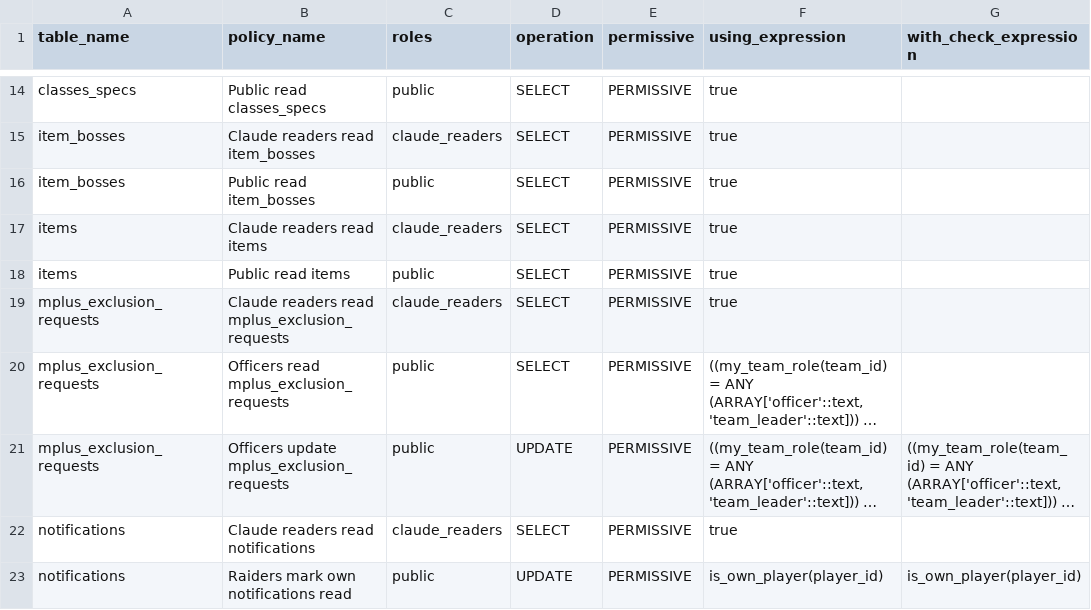
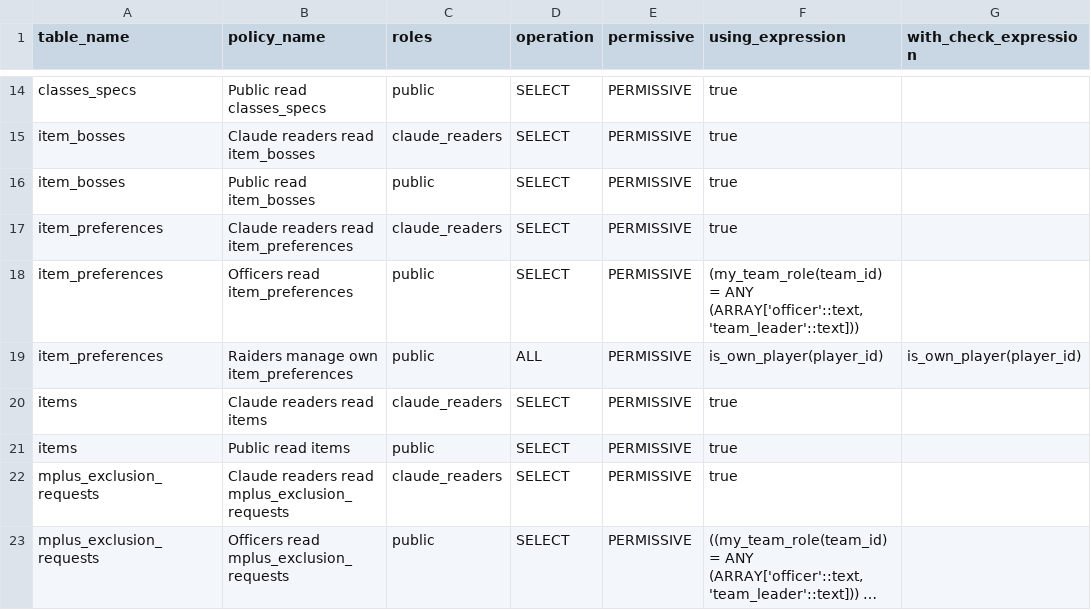
Before and after one commit to katogaming88/WGA-Raid-Hub, a CSV file: docs/rls_policies.csv, drawn as a sheet; only a part is shown, gaps mark what is left out; the shorter side is filled out with more unchanged rows; long unchanged cells end in ….

```diff
--- a/docs/rls_policies.csv
+++ b/docs/rls_policies.csv
@@ -20,2 +20,5 @@ item_bosses,Claude readers read item_bosses,claude_readers,SELECT,PERMISSIVE,tru
 item_bosses,Public read item_bosses,public,SELECT,PERMISSIVE,true,
+item_preferences,Claude readers read item_preferences,claude_readers,SELECT,PERMISSIVE,true,
+item_preferences,Officers read item_preferences,public,SELECT,PERMISSIVE,"(my_team_role(team_id) = ANY (ARRAY['officer'::text, 'team_leader'::text]))",
+item_preferences,Raiders manage own item_preferences,public,ALL,PERMISSIVE,is_own_player(player_id),is_own_player(player_id)
 items,Claude readers read items,claude_readers,SELECT,PERMISSIVE,true,
```
Also changed, not shown: 12 other files.
